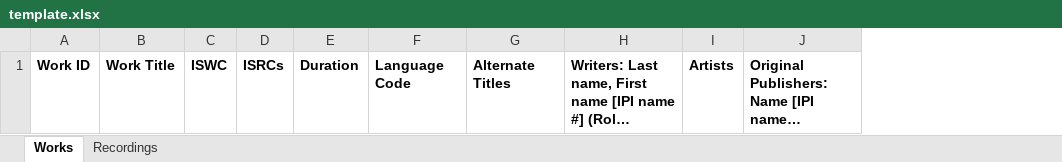
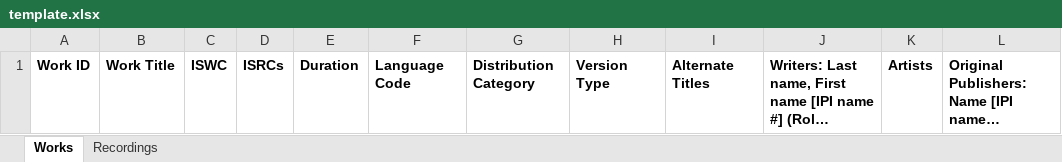
Before and after one commit to musicmetadata/web-wrapper, an Excel workbook: edi/template.xlsx, sheet Works, drawn as a sheet; long unchanged cells end in …; values as stored, in another font and other column widths than the file's, no borders; the diff names each change by its address in the sheet, - before the commit and + after, or states it on an @@ line.

Commit message:
adding dist category and version type to excel

```diff
--- a/edi/template.xlsx (sheet Works)
+++ b/edi/template.xlsx (sheet Works)
+column G, row 1: Distribution Category
+column H, row 1: Version Type
```
Also changed, not shown: 1 other file.
